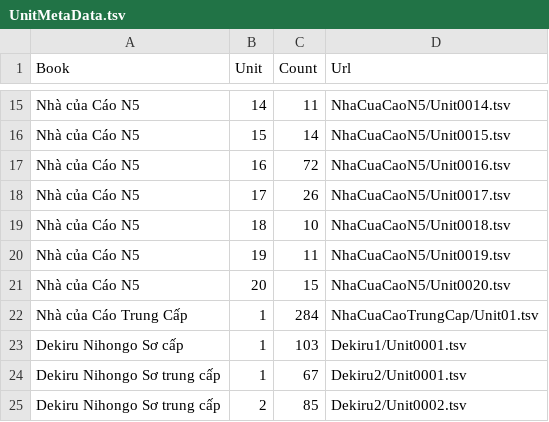
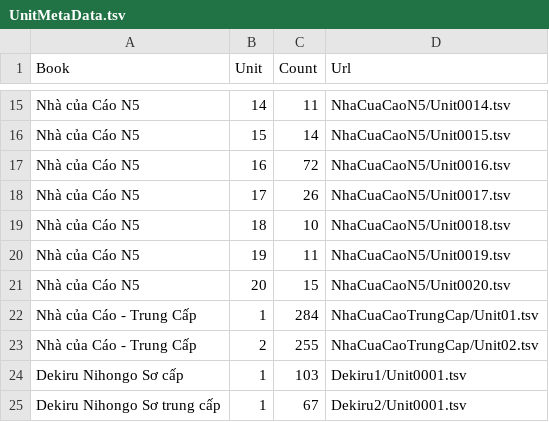
Before and after one commit to Nha-cua-Cao/JP-learning-tools, a TSV file: BlazeCard/UnitMetaData.tsv, drawn as a sheet; only a part is shown, gaps mark what is left out; the shorter side is filled out with more unchanged rows.

Commit message:
BlazeCard: Update N3-N2 course, add unit 2

```diff
--- a/BlazeCard/UnitMetaData.tsv
+++ b/BlazeCard/UnitMetaData.tsv
@@ -21,3 +21,4 @@ Nhà của Cáo N5	19	11	NhaCuaCaoN5/Unit0019.tsv
 Nhà của Cáo N5	20	15	NhaCuaCaoN5/Unit0020.tsv
-Nhà của Cáo Trung Cấp	1	284	NhaCuaCaoTrungCap/Unit01.tsv
+Nhà của Cáo - Trung Cấp	1	284	NhaCuaCaoTrungCap/Unit01.tsv
+Nhà của Cáo - Trung Cấp	2	255	NhaCuaCaoTrungCap/Unit02.tsv
 Dekiru Nihongo Sơ cấp	1	103	Dekiru1/Unit0001.tsv
```
Also changed, not shown: 1 other file.
